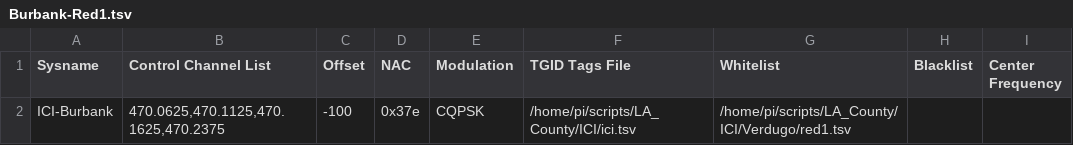
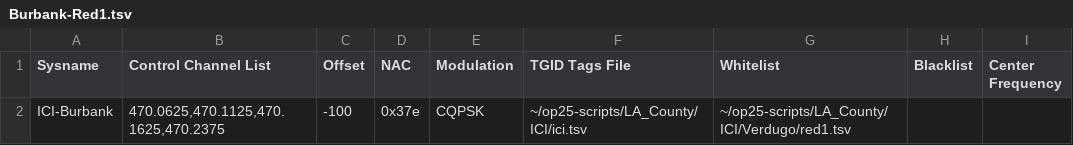
Before and after one commit to mholt-io/op25-scripts, a TSV file: LA_COUNTY/ICI/Verdugo/Burbank/Burbank-Red1.tsv, drawn as a sheet.

```diff
--- a/LA_COUNTY/ICI/Verdugo/Burbank/Burbank-Red1.tsv
+++ b/LA_COUNTY/ICI/Verdugo/Burbank/Burbank-Red1.tsv
@@ -1,2 +1,2 @@
 Sysname	Control Channel List	Offset	NAC	Modulation	TGID Tags File	Whitelist	Blacklist	Center Frequency
-ICI-Burbank	470.0625,470.1125,470.1625,470.2375	-100	0x37e	CQPSK	/home/pi/scripts/LA_County/ICI/ici.tsv	/home/pi/scripts/LA_County/ICI/Verdugo/red1.tsv		
+ICI-Burbank	470.0625,470.1125,470.1625,470.2375	-100	0x37e	CQPSK	~/op25-scripts/LA_County/ICI/ici.tsv	~/op25-scripts/LA_County/ICI/Verdugo/red1.tsv		
```
Also changed, not shown: LA_COUNTY/ICI/Verdugo/Burbank/Burbank-All.tsv, LA_COUNTY/ICI/Verdugo/Burbank/Burbank-Red2.tsv, 17 other files.
